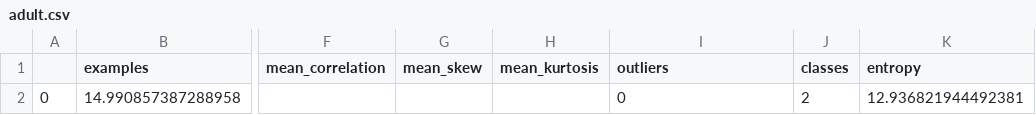
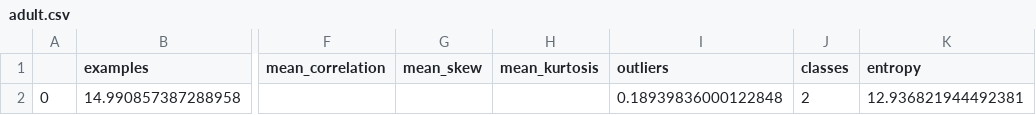
Before and after one commit to LimaRocha19/meta-learning, a CSV file: metadata/adult.csv, drawn as a sheet; only a part is shown, gaps mark what is left out; the diff names each change by its address in the sheet, - before the commit and + after, or states it on an @@ line.

```diff
--- a/metadata/adult.csv
+++ b/metadata/adult.csv
-I2 (outliers): 0
+I2 (outliers): 0.18939836000122848
```
Also changed, not shown: metadata/abalone.csv, metadata/pendigits.csv, 24 other files.
